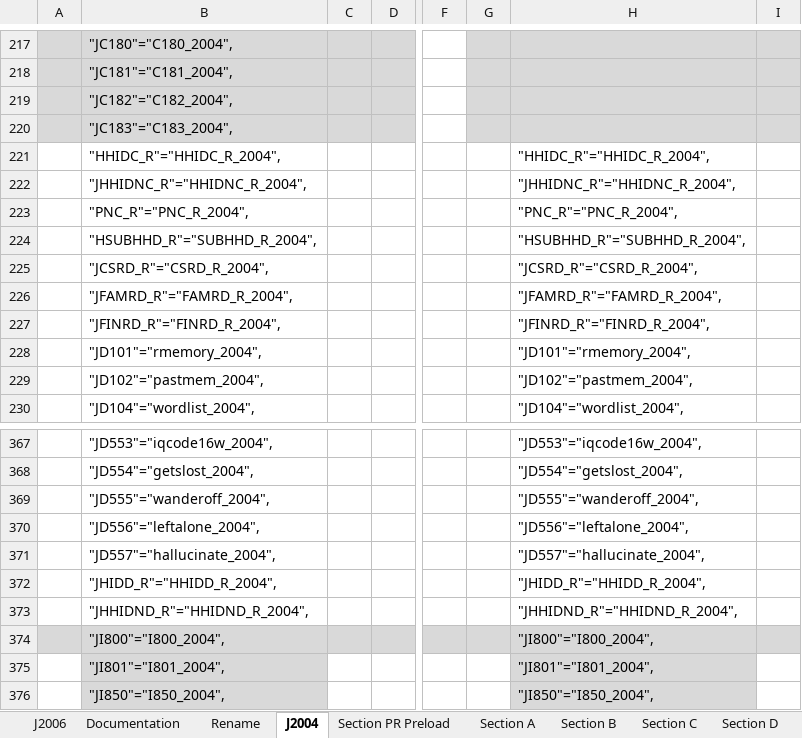
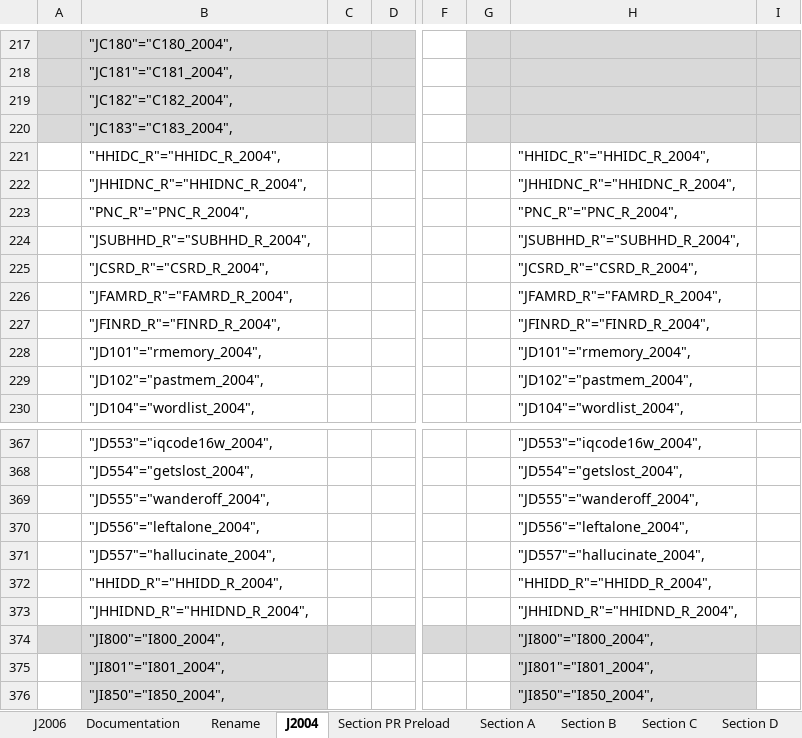
Before and after one commit to IALSA/SEC-HRS-Public, an Excel workbook: Scripts/Data/RenamingScheme_2.xlsx, sheet J2004, drawn as a sheet; only a part is shown, gaps mark what is left out; values as stored, in another font and other column widths than the file's, no borders; the diff names each change by its address in the sheet, - before the commit and + after, or states it on an @@ line.

```diff
--- a/Scripts/Data/RenamingScheme_2.xlsx (sheet J2004)
+++ b/Scripts/Data/RenamingScheme_2.xlsx (sheet J2004)
-B224: "HSUBHHD_R"="SUBHHD_R_2004",
+B224: "JSUBHHD_R"="SUBHHD_R_2004",
-H224: "HSUBHHD_R"="SUBHHD_R_2004",
+H224: "JSUBHHD_R"="SUBHHD_R_2004",
-B372: "JHIDD_R"="HHIDD_R_2004",
+B372: "HHIDD_R"="HHIDD_R_2004",
-H372: "JHIDD_R"="HHIDD_R_2004",
+H372: "HHIDD_R"="HHIDD_R_2004",
```
Also changed, not shown: sheet Section D, formulas that keep their value, 4 other files.
